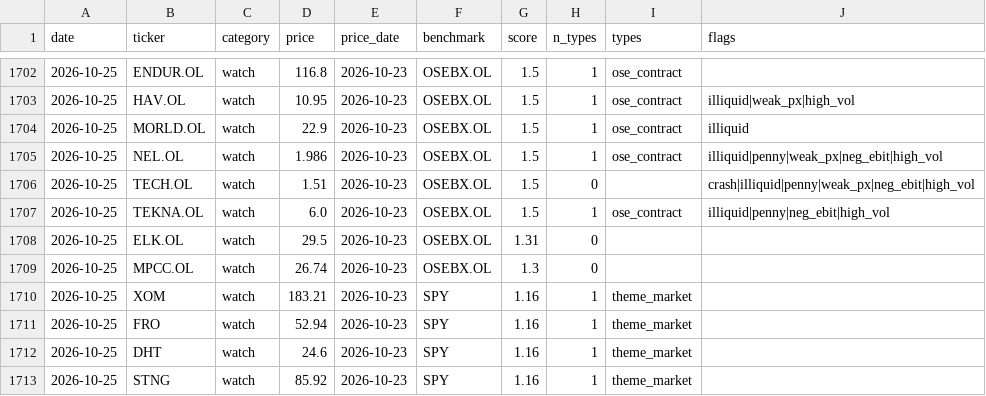
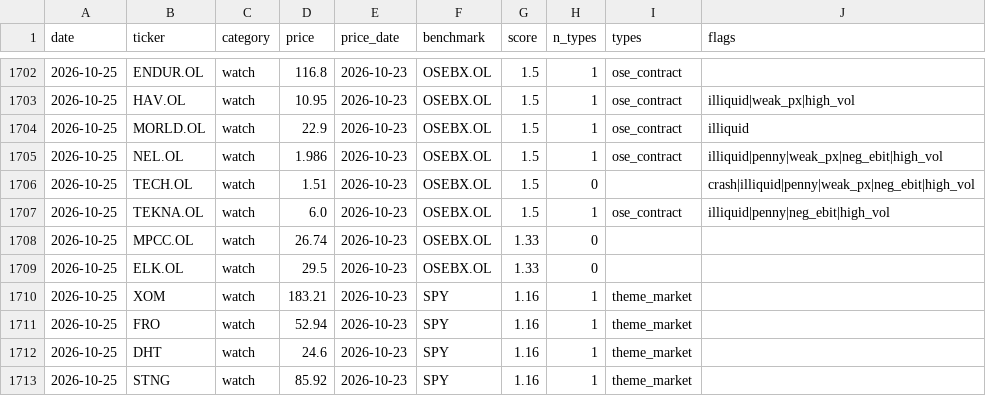
Before and after one commit to Feelwet/signal-tool, a CSV file: logs/categories.csv, drawn as a sheet; only a part is shown, gaps mark what is left out; the diff covers the shown part only.

```diff
--- a/logs/categories.csv
+++ b/logs/categories.csv
@@ -1707,4 +1707,4 @@ date,ticker,category,price,price_date,benchmark,score,n_types,types,flags
 2026-10-25,TEKNA.OL,watch,6.0,2026-10-23,OSEBX.OL,1.5,1,ose_contract,illiquid|penny|neg_ebit|high_vol
-2026-10-25,ELK.OL,watch,29.5,2026-10-23,OSEBX.OL,1.31,0,,
-2026-10-25,MPCC.OL,watch,26.74,2026-10-23,OSEBX.OL,1.3,0,,
+2026-10-25,MPCC.OL,watch,26.74,2026-10-23,OSEBX.OL,1.33,0,,
+2026-10-25,ELK.OL,watch,29.5,2026-10-23,OSEBX.OL,1.33,0,,
 2026-10-25,XOM,watch,183.21,2026-10-23,SPY,1.16,1,theme_market,
```
Also changed, not shown: 3 added rows, 5 removed rows and 2 edited cells elsewhere in this file, logs/theme_score.csv, 1 other file.
